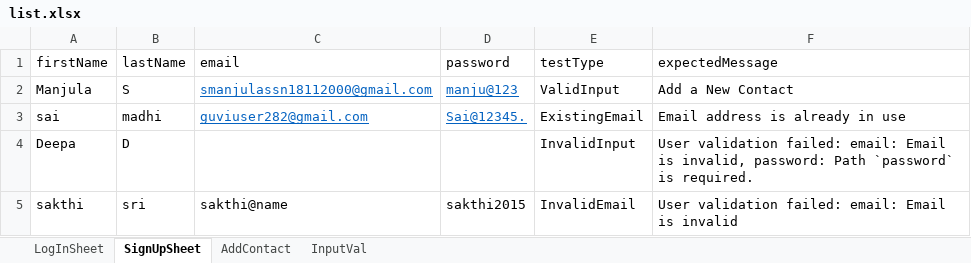
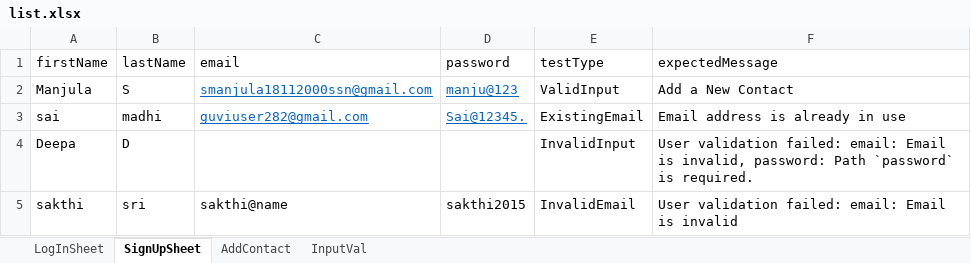
Before and after one commit to Dheepikaa-Mohan/ContactListProj, an Excel workbook: target/test-classes/Data/list.xlsx, sheet SignUpSheet, drawn as a sheet; values as stored, in another font and other column widths than the file's, no borders; the diff names each change by its address in the sheet, - before the commit and + after, or states it on an @@ line.

Commit message:
first commit

```diff
--- a/target/test-classes/Data/list.xlsx (sheet SignUpSheet)
+++ b/target/test-classes/Data/list.xlsx (sheet SignUpSheet)
-C2 (email): smanjulassn18112000@gmail.com
+C2 (email): smanjula18112000ssn@gmail.com
```
Also changed, not shown: 49 other files.
